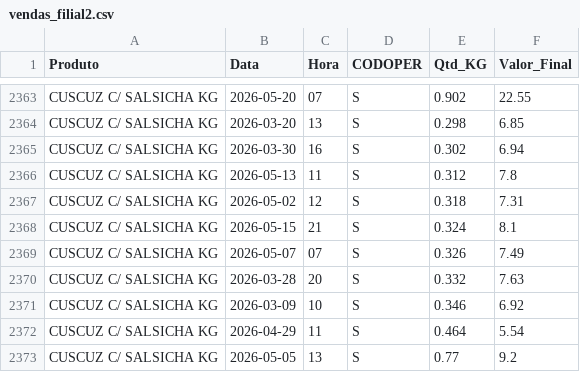
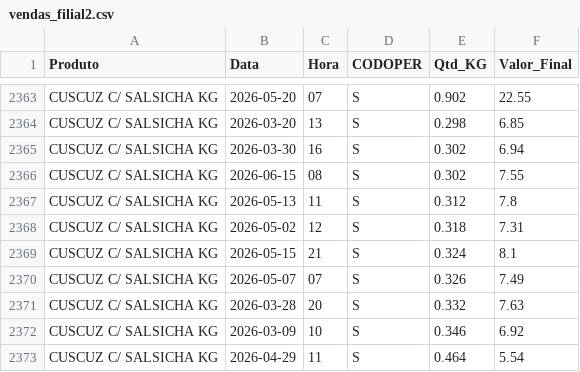
Before and after one commit to hadassagarcia/RotiFluxo, a CSV file: vendas_filial2.csv, drawn as a sheet; only a part is shown, gaps mark what is left out; the shorter side is filled out with more unchanged rows; the diff names each change by its address in the sheet, - before the commit and + after, or states it on an @@ line.

Commit message:
Atualização de Performance

```diff
--- a/vendas_filial2.csv
+++ b/vendas_filial2.csv
+row 2366: CUSCUZ C/ SALSICHA KG | 2026-06-15 | 08 | S | 0.302 | 7.55
```
